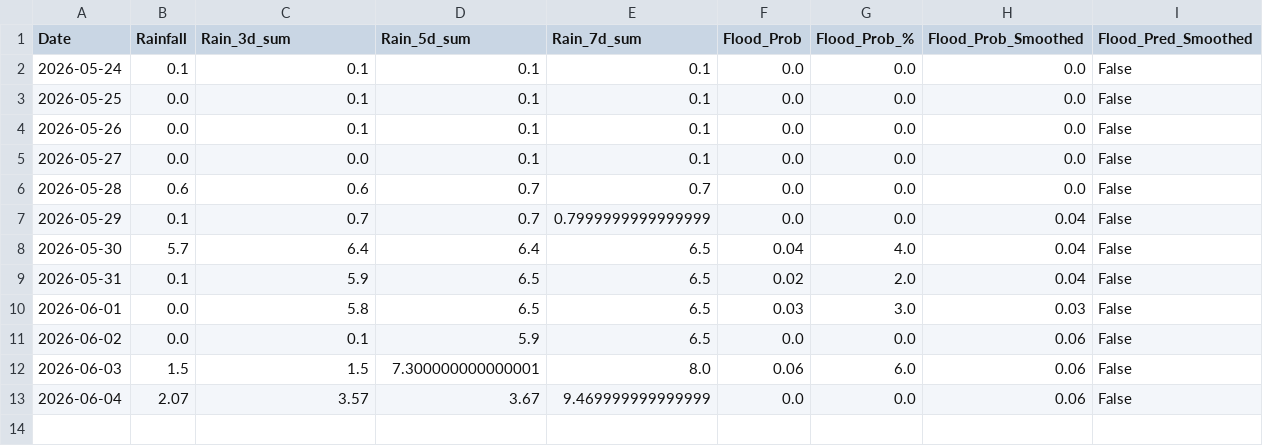
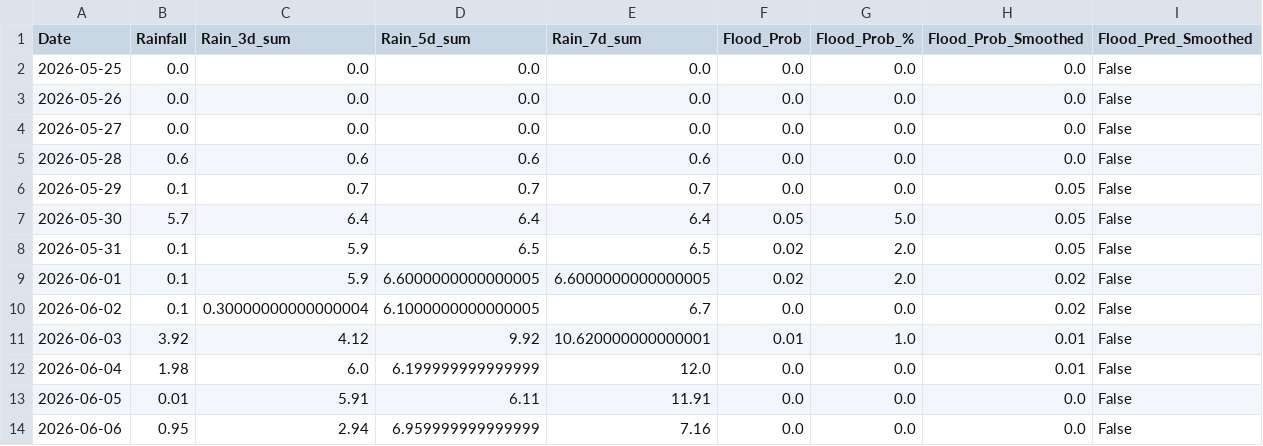
Before and after one commit to jajoojay/Matsya-Flood-detector, a CSV file: backend/csv_generator/flood_prediction.csv, drawn as a sheet.

```diff
--- a/backend/csv_generator/flood_prediction.csv
+++ b/backend/csv_generator/flood_prediction.csv
@@ -1,13 +1,14 @@
 Date,Rainfall,Rain_3d_sum,Rain_5d_sum,Rain_7d_sum,Flood_Prob,Flood_Prob_%,Flood_Prob_Smoothed,Flood_Pred_Smoothed
-2026-05-24,0.1,0.1,0.1,0.1,0.0,0.0,0.0,False
-2026-05-25,0.0,0.1,0.1,0.1,0.0,0.0,0.0,False
-2026-05-26,0.0,0.1,0.1,0.1,0.0,0.0,0.0,False
-2026-05-27,0.0,0.0,0.1,0.1,0.0,0.0,0.0,False
-2026-05-28,0.6,0.6,0.7,0.7,0.0,0.0,0.0,False
-2026-05-29,0.1,0.7,0.7,0.7999999999999999,0.0,0.0,0.04,False
-2026-05-30,5.7,6.4,6.4,6.5,0.04,4.0,0.04,False
-2026-05-31,0.1,5.9,6.5,6.5,0.02,2.0,0.04,False
-2026-06-01,0.0,5.8,6.5,6.5,0.03,3.0,0.03,False
-2026-06-02,0.0,0.1,5.9,6.5,0.0,0.0,0.06,False
-2026-06-03,1.5,1.5,7.300000000000001,8.0,0.06,6.0,0.06,False
-2026-06-04,2.07,3.57,3.67,9.469999999999999,0.0,0.0,0.06,False
+2026-05-25,0.0,0.0,0.0,0.0,0.0,0.0,0.0,False
+2026-05-26,0.0,0.0,0.0,0.0,0.0,0.0,0.0,False
+2026-05-27,0.0,0.0,0.0,0.0,0.0,0.0,0.0,False
+2026-05-28,0.6,0.6,0.6,0.6,0.0,0.0,0.0,False
+2026-05-29,0.1,0.7,0.7,0.7,0.0,0.0,0.05,False
+2026-05-30,5.7,6.4,6.4,6.4,0.05,5.0,0.05,False
+2026-05-31,0.1,5.9,6.5,6.5,0.02,2.0,0.05,False
+2026-06-01,0.1,5.9,6.6000000000000005,6.6000000000000005,0.02,2.0,0.02,False
+2026-06-02,0.1,0.30000000000000004,6.1000000000000005,6.7,0.0,0.0,0.02,False
+2026-06-03,3.92,4.12,9.92,10.620000000000001,0.01,1.0,0.01,False
+2026-06-04,1.98,6.0,6.199999999999999,12.0,0.0,0.0,0.01,False
+2026-06-05,0.01,5.91,6.11,11.91,0.0,0.0,0.0,False
+2026-06-06,0.95,2.94,6.959999999999999,7.16,0.0,0.0,0.0,False
```
Also changed, not shown: backend/flood_detector/flood_forecast.csv, 3 other files.
